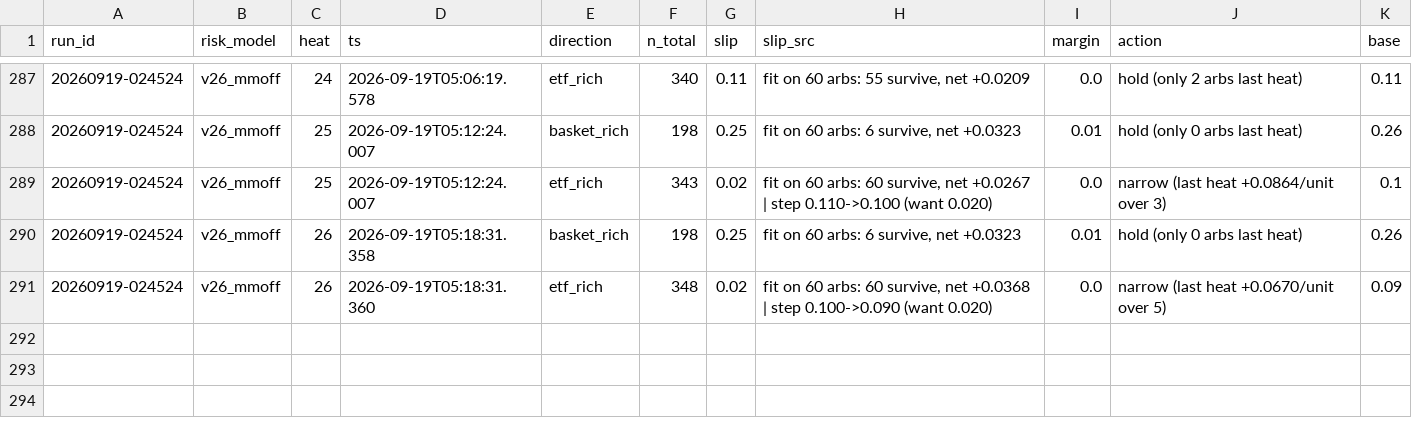
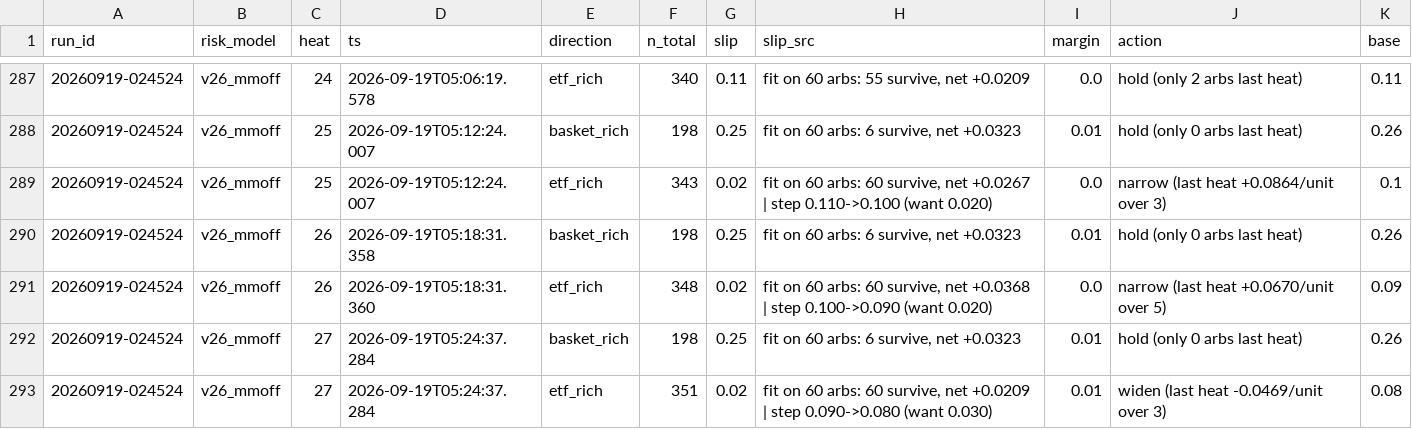
Before and after one commit to oxiwastaken/mscf_comp, a CSV file: ETF/logs/calibration.csv, drawn as a sheet; only a part is shown, gaps mark what is left out; the diff names each change by its address in the sheet, - before the commit and + after, or states it on an @@ line.

```diff
--- a/ETF/logs/calibration.csv
+++ b/ETF/logs/calibration.csv
+row 292: 20260919-024524 | v26_mmoff | 27 | 2026-09-19T05:24:37.284 | basket_rich | 198 | 0.25 | fit on 60 arbs: 6 survive, net +0.0323 | 0.01 | hold (only 0 arbs last heat) | 0.26
+row 293: 20260919-024524 | v26_mmoff | 27 | 2026-09-19T05:24:37.284 | etf_rich | 351 | 0.02 | fit on 60 arbs: 60 survive, net +0.0209 | step 0.090->0.080 (want 0.030) | 0.01 | widen (last heat -0.0469/unit over 3) | 0.08
```
Also changed, not shown: ETF/logs/heats.csv, ETF/logs/mm.csv, 3 other files.
